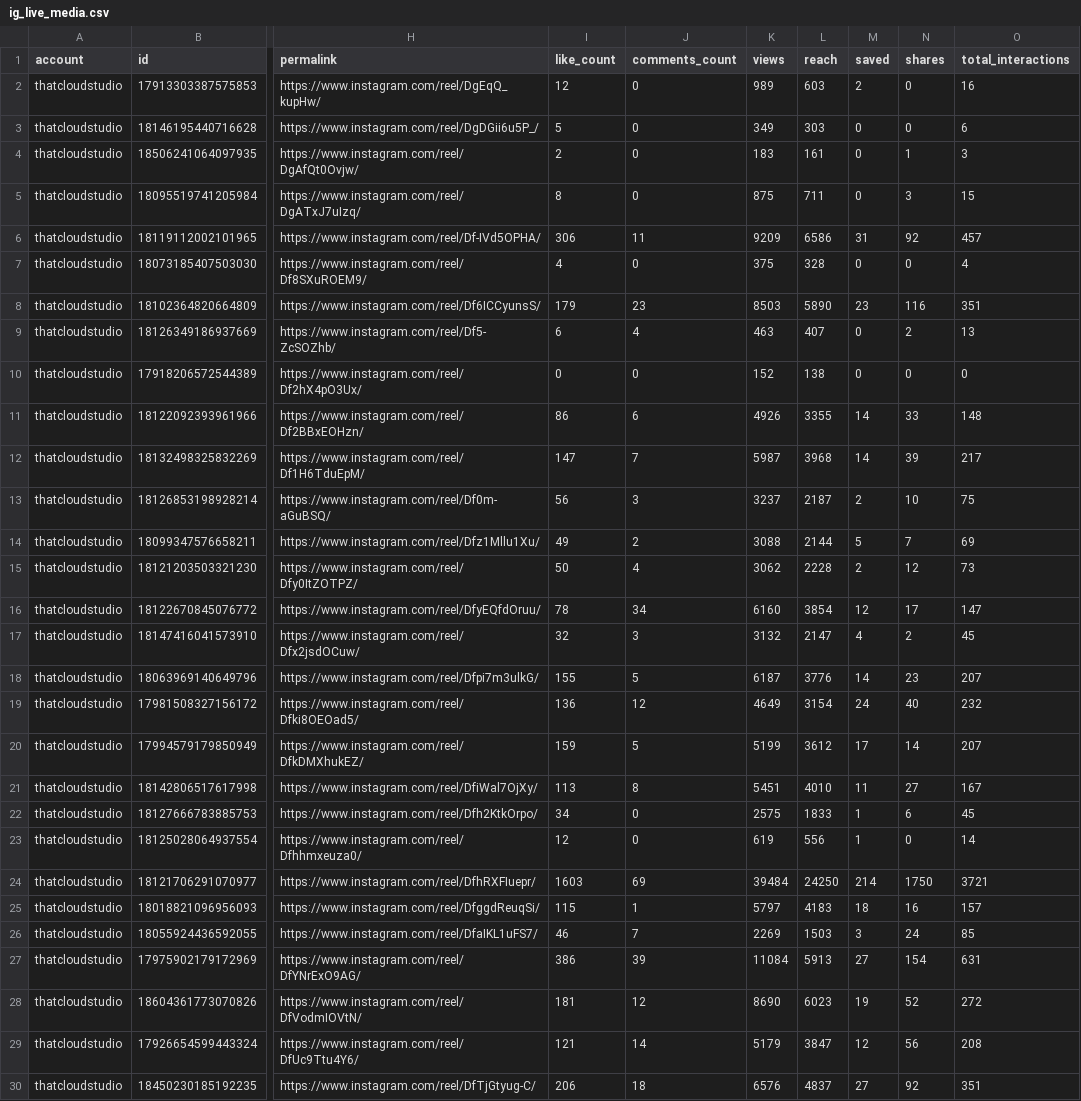
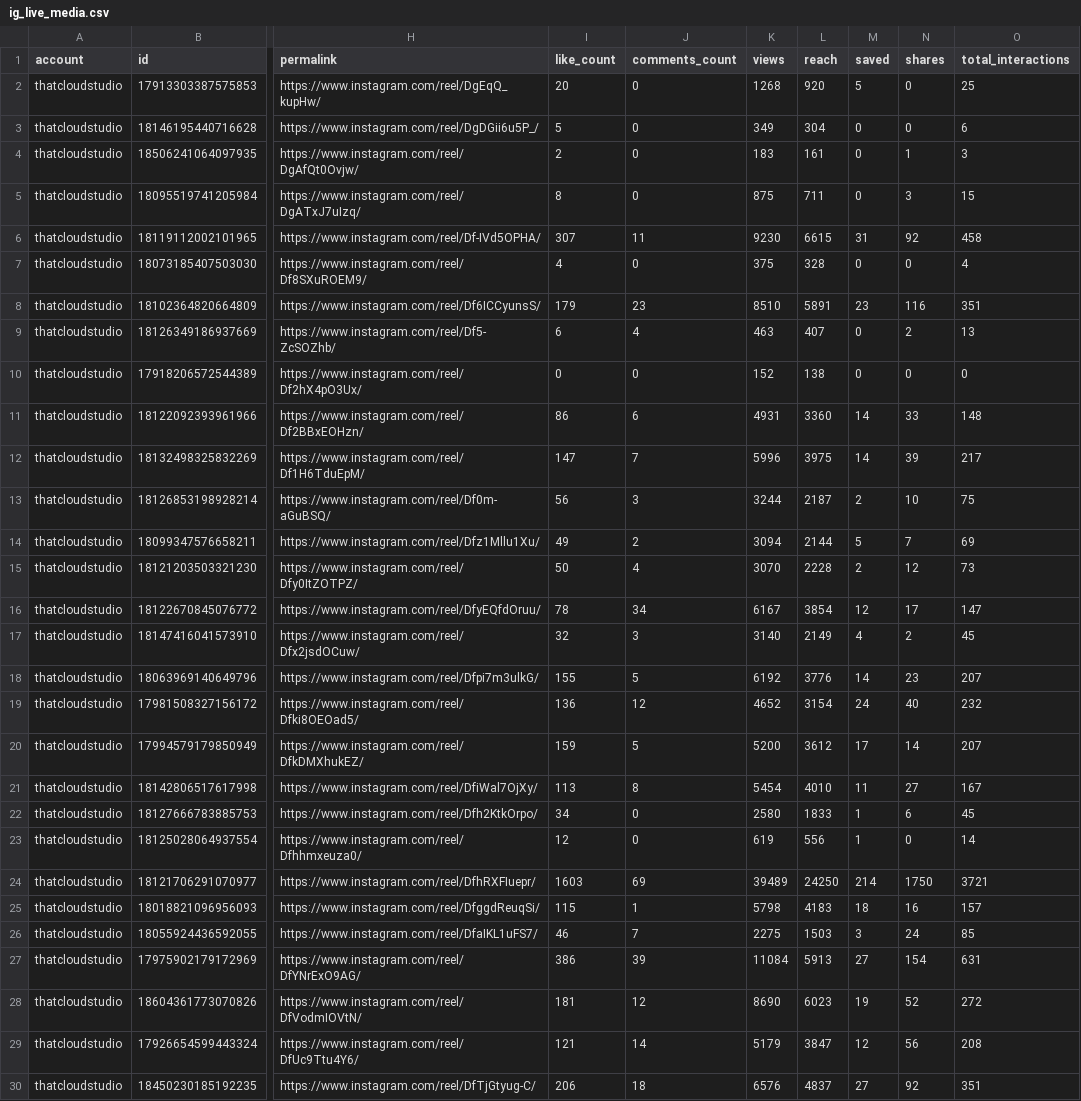
Before and after one commit to dexrayrobinson/tcs-dashboard, a CSV file: data/ig_live_media.csv, drawn as a sheet; only a part is shown, gaps mark what is left out; the diff covers the shown part only; the diff names each change by its address in the sheet, - before the commit and + after, or states it on an @@ line.

Commit message:
Headline 30-day account views/reach from the API; relabel lifetime post totals; re-pull 2026-11-23 02:17 ET

```diff
--- a/data/ig_live_media.csv
+++ b/data/ig_live_media.csv
-I2 (like_count): 12
+I2 (like_count): 20
-K2 (views): 989
+K2 (views): 1268
-L2 (reach): 603
+L2 (reach): 920
-M2 (saved): 2
+M2 (saved): 5
-O2 (total_interactions): 16
+O2 (total_interactions): 25
-L3 (reach): 303
+L3 (reach): 304
-I6 (like_count): 306
+I6 (like_count): 307
-K6 (views): 9209
+K6 (views): 9230
-L6 (reach): 6586
+L6 (reach): 6615
-O6 (total_interactions): 457
+O6 (total_interactions): 458
-K8 (views): 8503
+K8 (views): 8510
-L8 (reach): 5890
+L8 (reach): 5891
-K11 (views): 4926
+K11 (views): 4931
-L11 (reach): 3355
+L11 (reach): 3360
-K12 (views): 5987
+K12 (views): 5996
-L12 (reach): 3968
+L12 (reach): 3975
-K13 (views): 3237
+K13 (views): 3244
-K14 (views): 3088
+K14 (views): 3094
-K15 (views): 3062
+K15 (views): 3070
-K16 (views): 6160
+K16 (views): 6167
-K17 (views): 3132
+K17 (views): 3140
-L17 (reach): 2147
+L17 (reach): 2149
-K18 (views): 6187
+K18 (views): 6192
-K19 (views): 4649
+K19 (views): 4652
-K20 (views): 5199
+K20 (views): 5200
-K21 (views): 5451
+K21 (views): 5454
-K22 (views): 2575
+K22 (views): 2580
-K24 (views): 39484
+K24 (views): 39489
-K25 (views): 5797
+K25 (views): 5798
-K26 (views): 2269
+K26 (views): 2275
```
Also changed, not shown: 40 edited cells elsewhere in this file, 4 other files.
